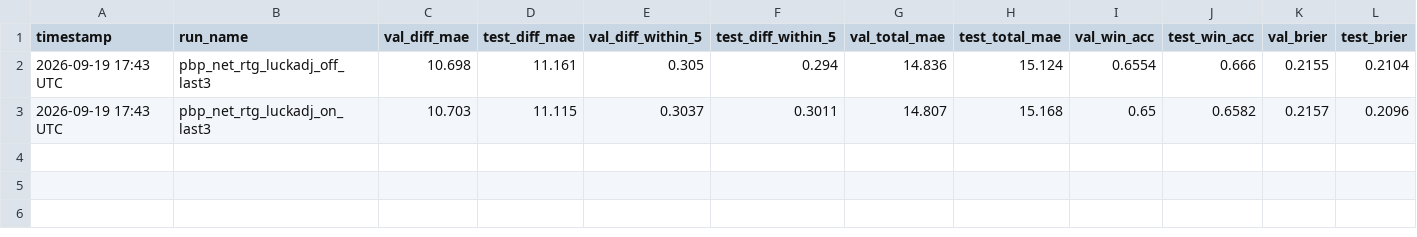
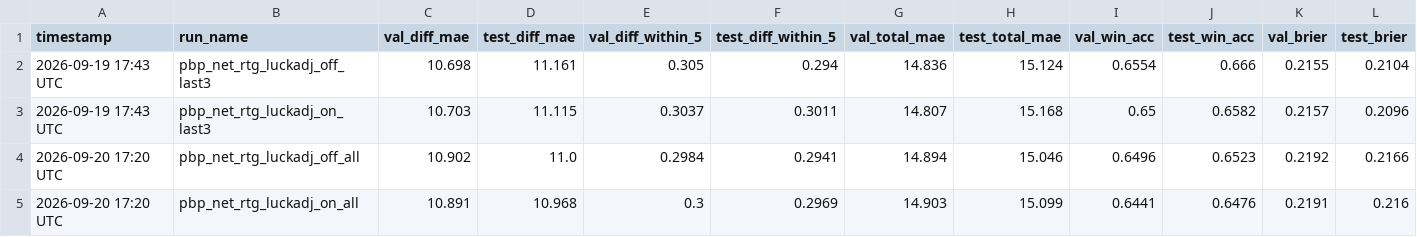
Before and after one commit to omerk1/nba-score-prediction, a CSV file: results/sessions/20260918_1835_pbp-luckadj-ablation.csv, drawn as a sheet; only a part is shown; rows hold the shown columns only; the diff names each change by its address in the sheet, - before the commit and + after, or states it on an @@ line.

```diff
--- a/results/sessions/20260918_1835_pbp-luckadj-ablation.csv
+++ b/results/sessions/20260918_1835_pbp-luckadj-ablation.csv
+row 4: 2026-09-20 17:20 UTC | pbp_net_rtg_luckadj_off_all | 10.902 | 11.0 | 0.2984 | 0.2941 | 14.894 | 15.046 | 0.6496 | 0.6523 | 0.2192 | 0.2166
+row 5: 2026-09-20 17:20 UTC | pbp_net_rtg_luckadj_on_all | 10.891 | 10.968 | 0.3 | 0.2969 | 14.903 | 15.099 | 0.6441 | 0.6476 | 0.2191 | 0.216
```
Also changed, not shown: outputs/experiments_v2.csv, outputs/market_benchmark_calibration_summary.csv, 4 other files.
